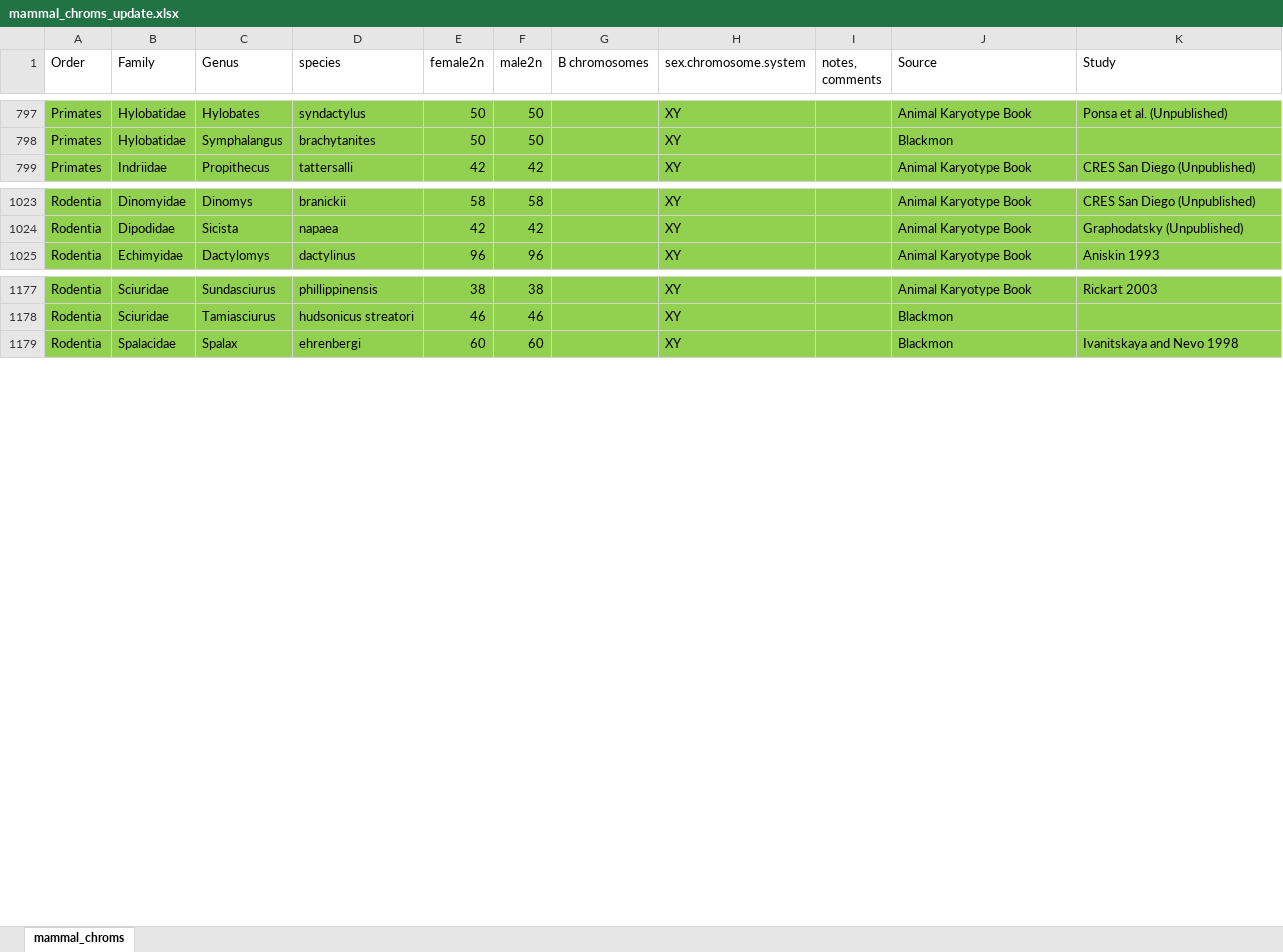
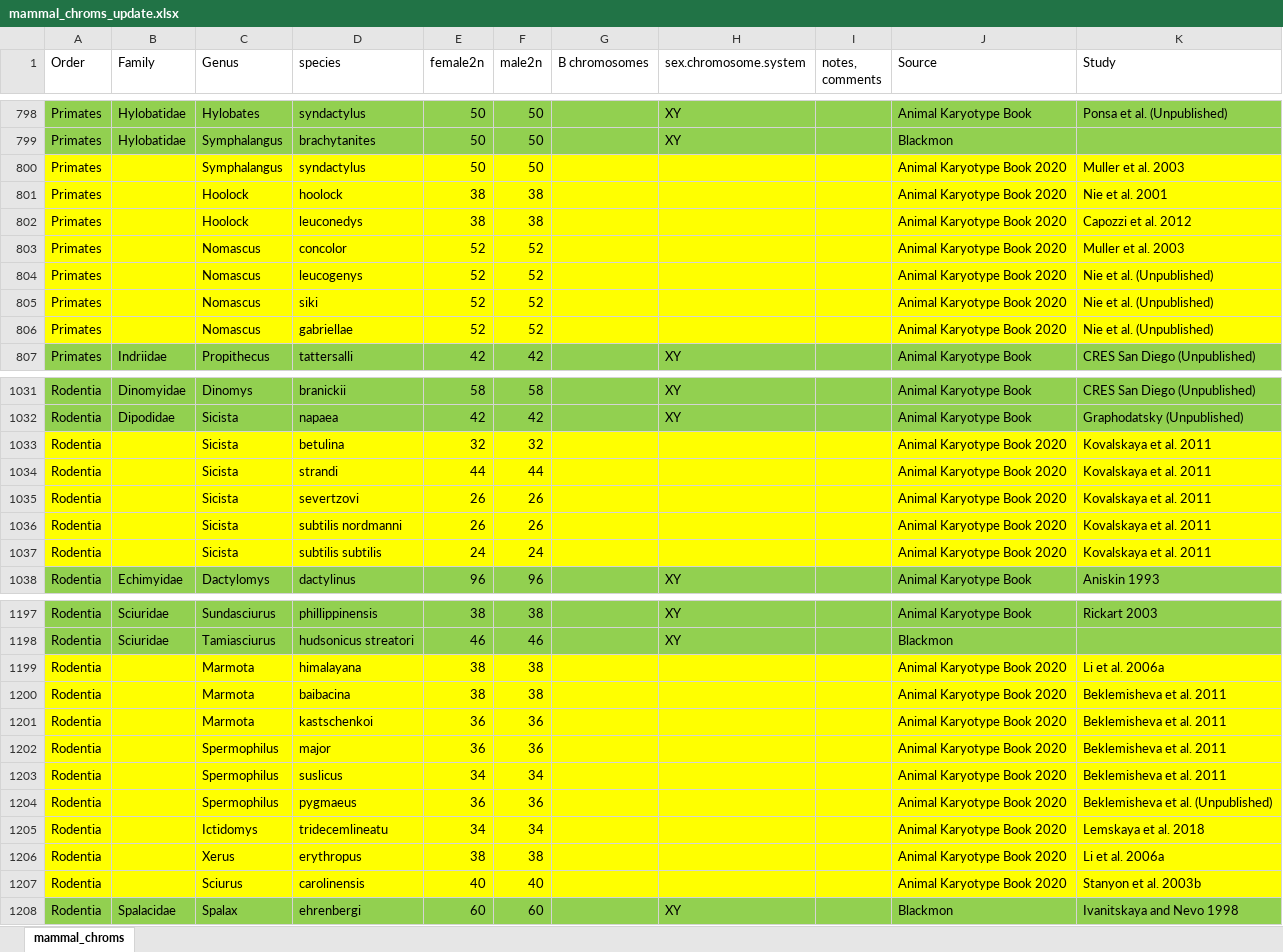
Before and after one commit to coleoguy/pfsa, an Excel workbook: clades/mammalia/data/mammal_chroms_update.xlsx, sheet mammal_chroms, drawn as a sheet; only a part is shown, gaps mark what is left out; values as stored, in another font and other column widths than the file's, no borders; the diff covers the shown part only; the diff names each change by its address in the sheet, - before the commit and + after, or states it on an @@ line.

Commit message:
Update mammal_chroms_update.xlsx

```diff
--- a/clades/mammalia/data/mammal_chroms_update.xlsx (sheet mammal_chroms)
+++ b/clades/mammalia/data/mammal_chroms_update.xlsx (sheet mammal_chroms)
+row 800: Primates |  | Symphalangus | syndactylus | 50 | 50 |  |  |  | Animal Karyotype Book 2020 | Muller et al. 2003
+row 801: Primates |  | Hoolock | hoolock | 38 | 38 |  |  |  | Animal Karyotype Book 2020 | Nie et al. 2001
+row 802: Primates |  | Hoolock | leuconedys | 38 | 38 |  |  |  | Animal Karyotype Book 2020 | Capozzi et al. 2012
+row 803: Primates |  | Nomascus | concolor | 52 | 52 |  |  |  | Animal Karyotype Book 2020 | Muller et al. 2003
+row 804: Primates |  | Nomascus | leucogenys | 52 | 52 |  |  |  | Animal Karyotype Book 2020 | Nie et al. (Unpublished)
+row 805: Primates |  | Nomascus | siki | 52 | 52 |  |  |  | Animal Karyotype Book 2020 | Nie et al. (Unpublished)
+row 806: Primates |  | Nomascus | gabriellae | 52 | 52 |  |  |  | Animal Karyotype Book 2020 | Nie et al. (Unpublished)
+row 1033: Rodentia |  | Sicista | betulina | 32 | 32 |  |  |  | Animal Karyotype Book 2020 | Kovalskaya et al. 2011
+row 1034: Rodentia |  | Sicista | strandi | 44 | 44 |  |  |  | Animal Karyotype Book 2020 | Kovalskaya et al. 2011
+row 1035: Rodentia |  | Sicista | severtzovi | 26 | 26 |  |  |  | Animal Karyotype Book 2020 | Kovalskaya et al. 2011
+row 1036: Rodentia |  | Sicista | subtilis nordmanni | 26 | 26 |  |  |  | Animal Karyotype Book 2020 | Kovalskaya et al. 2011
+row 1037: Rodentia |  | Sicista | subtilis subtilis | 24 | 24 |  |  |  | Animal Karyotype Book 2020 | Kovalskaya et al. 2011
+row 1199: Rodentia |  | Marmota | himalayana | 38 | 38 |  |  |  | Animal Karyotype Book 2020 | Li et al. 2006a
+row 1200: Rodentia |  | Marmota | baibacina | 38 | 38 |  |  |  | Animal Karyotype Book 2020 | Beklemisheva et al. 2011
+row 1201: Rodentia |  | Marmota | kastschenkoi | 36 | 36 |  |  |  | Animal Karyotype Book 2020 | Beklemisheva et al. 2011
+row 1202: Rodentia |  | Spermophilus | major | 36 | 36 |  |  |  | Animal Karyotype Book 2020 | Beklemisheva et al. 2011
+row 1203: Rodentia |  | Spermophilus | suslicus | 34 | 34 |  |  |  | Animal Karyotype Book 2020 | Beklemisheva et al. 2011
+row 1204: Rodentia |  | Spermophilus | pygmaeus | 36 | 36 |  |  |  | Animal Karyotype Book 2020 | Beklemisheva et al. (Unpublished)
+row 1205: Rodentia |  | Ictidomys | tridecemlineatu | 34 | 34 |  |  |  | Animal Karyotype Book 2020 | Lemskaya et al. 2018
+row 1206: Rodentia |  | Xerus | erythropus | 38 | 38 |  |  |  | Animal Karyotype Book 2020 | Li et al. 2006a
+row 1207: Rodentia |  | Sciurus | carolinensis | 40 | 40 |  |  |  | Animal Karyotype Book 2020 | Stanyon et al. 2003b
```
Also changed, not shown: 8 added rows and 7 edited cells elsewhere in this sheet.
